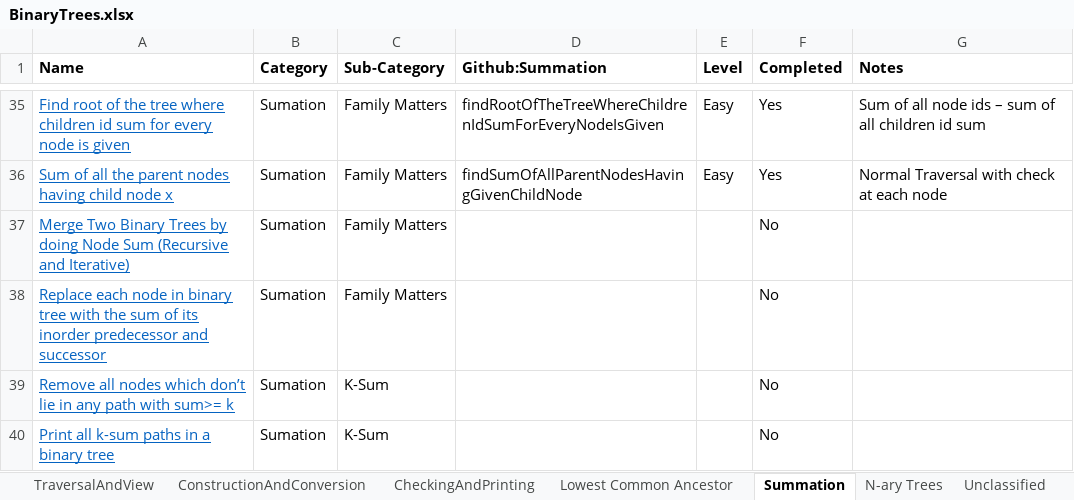
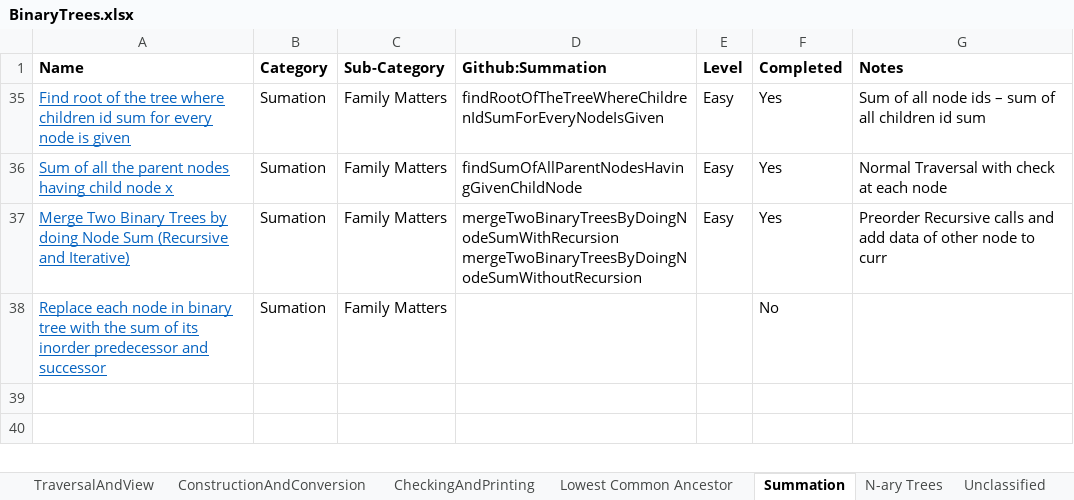
Before and after one commit to chepaiytrath/GFG2020, an Excel workbook: resources/BinaryTrees.xlsx, sheet Summation, drawn as a sheet; only a part is shown, gaps mark what is left out; values as stored, in another font and other column widths than the file's, no borders; charts and pictures not drawn; ↵ is a line break in a cell; the diff covers the shown part only; the diff names each change by its address in the sheet, - before the commit and + after, or states it on an @@ line.

```diff
--- a/resources/BinaryTrees.xlsx (sheet Summation)
+++ b/resources/BinaryTrees.xlsx (sheet Summation)
-D37 (Github:Summation): (empty)
+D37 (Github:Summation): mergeTwoBinaryTreesByDoingNodeSumWithRecursion ↵ mergeTwoBinaryTreesByDoingNodeSumWithoutRecursion
-E37 (Level): (empty)
+E37 (Level): Easy
-F37 (Completed): No
+F37 (Completed): Yes
-G37 (Notes): (empty)
+G37 (Notes): Preorder Recursive calls and add data of other node to curr
@@ row 39 hidden: Remove all nodes which don’t lie in any path with sum>= k | Sumation | K-Sum |  |  | No @@
@@ row 40 hidden: Print all k-sum paths in a binary tree | Sumation | K-Sum |  |  | No @@
```
Also changed, not shown: 33 hidden or unhidden rows elsewhere in this sheet, 2 other files.
